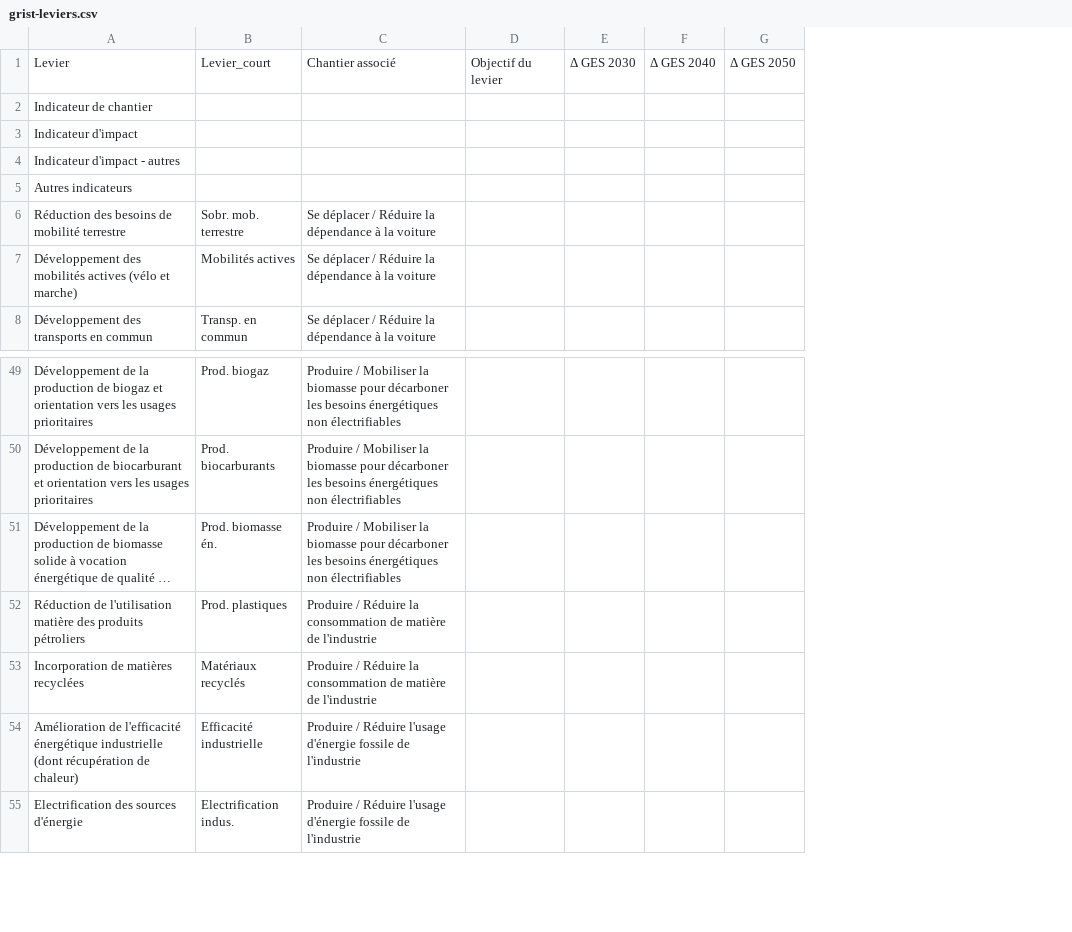
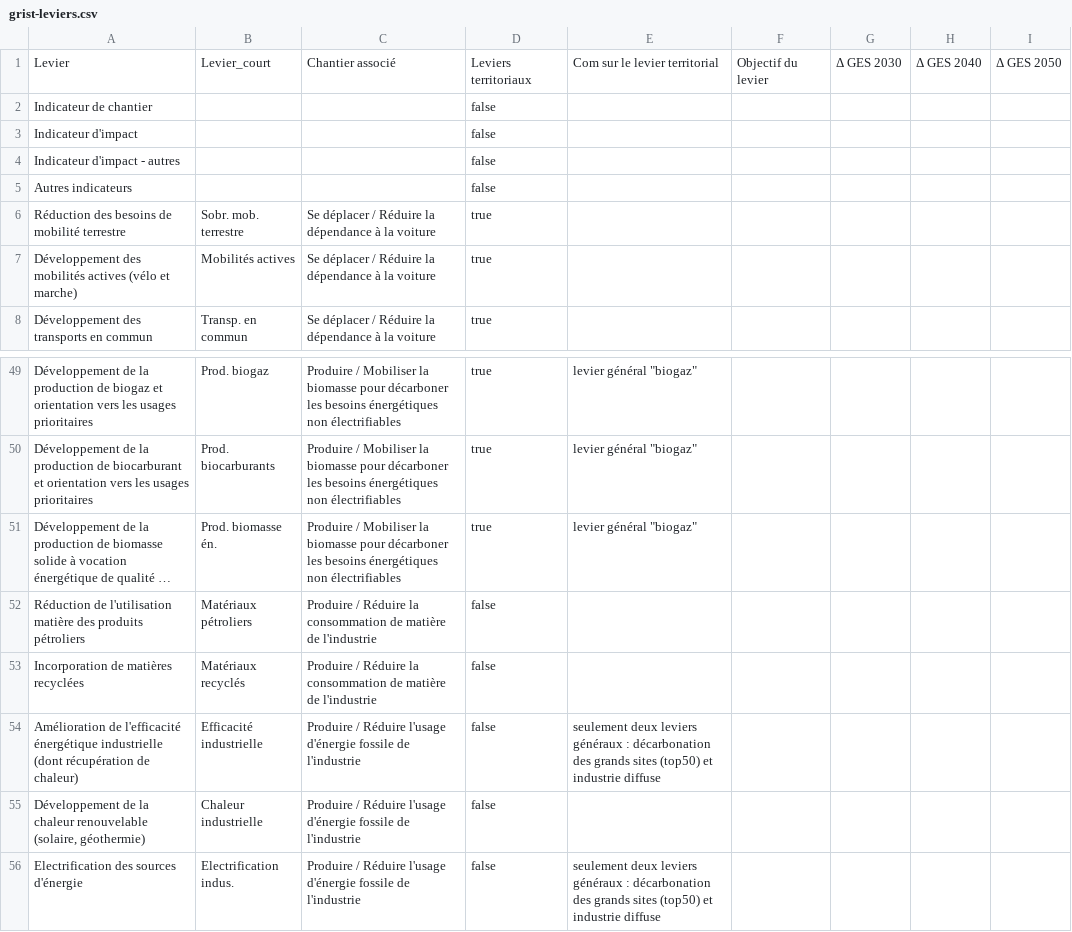
Before and after one commit to planification-ecologique/barometre, a CSV file: app/public/grist-backups/grist-leviers.csv, drawn as a sheet; only a part is shown, gaps mark what is left out; long unchanged cells end in …; the diff names each change by its address in the sheet, - before the commit and + after, or states it on an @@ line.

```diff
--- a/app/public/grist-backups/grist-leviers.csv
+++ b/app/public/grist-backups/grist-leviers.csv
+column D, rows 1-8: Leviers territoriaux | false | false | false | false | true | true | true; rows 49-54: true | true | true | false | false | false; row 56: false
+column E, row 1: Com sur le levier territorial; rows 49-54: levier général "biogaz" | levier général "biogaz" | levier général "biogaz" |  |  | seulement deux leviers généraux : décarbonation des grands sites (top50) et industrie diffuse; row 56: seulement deux leviers généraux : décarbonation des grands sites (top50) et industrie diffuse
-B52: Prod. plastiques
+B52: Matériaux pétroliers
+row 55: Développement de la chaleur renouvelable (solaire, géothermie) | Chaleur industrielle | Produire / Réduire l'usage d'énergie fossile de l'industrie | false
```
Also changed, not shown: 3 other files.
